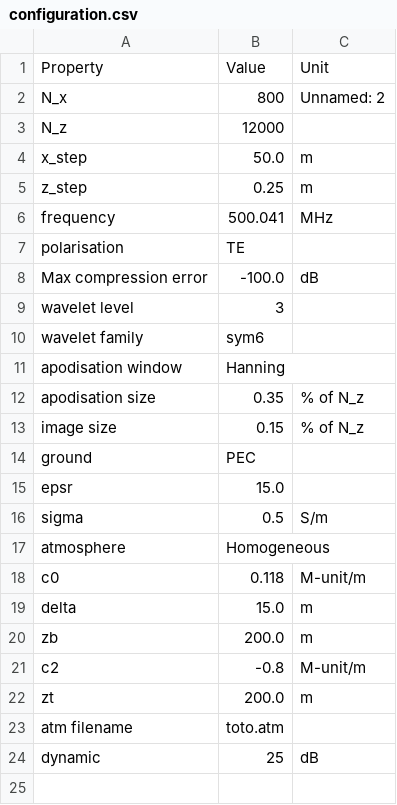
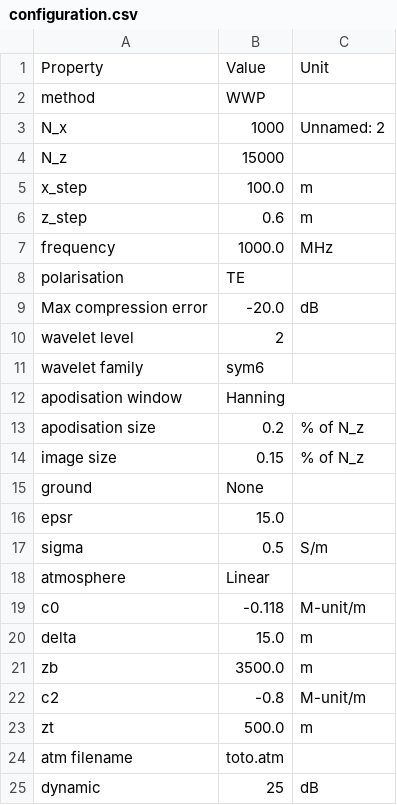
Before and after one commit to remi-douvenot/ssw-2d, a CSV file: propagation/inputs/configuration.csv, drawn as a sheet.

```diff
--- a/propagation/inputs/configuration.csv
+++ b/propagation/inputs/configuration.csv
@@ -1,23 +1,24 @@
 Property,Value,Unit
-N_x,800,Unnamed: 2
-N_z,12000,
-x_step,50.0,m
-z_step,0.25,m
-frequency,500.041,MHz
+method,WWP,
+N_x,1000,Unnamed: 2
+N_z,15000,
+x_step,100.0,m
+z_step,0.6,m
+frequency,1000.0,MHz
 polarisation,TE,
-Max compression error,-100.0,dB
-wavelet level,3,
+Max compression error,-20.0,dB
+wavelet level,2,
 wavelet family,sym6,
 apodisation window,Hanning,
-apodisation size,0.35,% of N_z
+apodisation size,0.2,% of N_z
 image size,0.15,% of N_z
-ground,PEC,
+ground,None,
 epsr,15.0,
 sigma,0.5,S/m
-atmosphere,Homogeneous,
-c0,0.118,M-unit/m
+atmosphere,Linear,
+c0,-0.118,M-unit/m
 delta,15.0,m
-zb,200.0,m
+zb,3500.0,m
 c2,-0.8,M-unit/m
-zt,200.0,m
+zt,500.0,m
 atm filename,toto.atm,
```
Also changed, not shown: propagation/outputs/configuration.csv, terrain/outputs/z_relief.csv, 21 other files.
